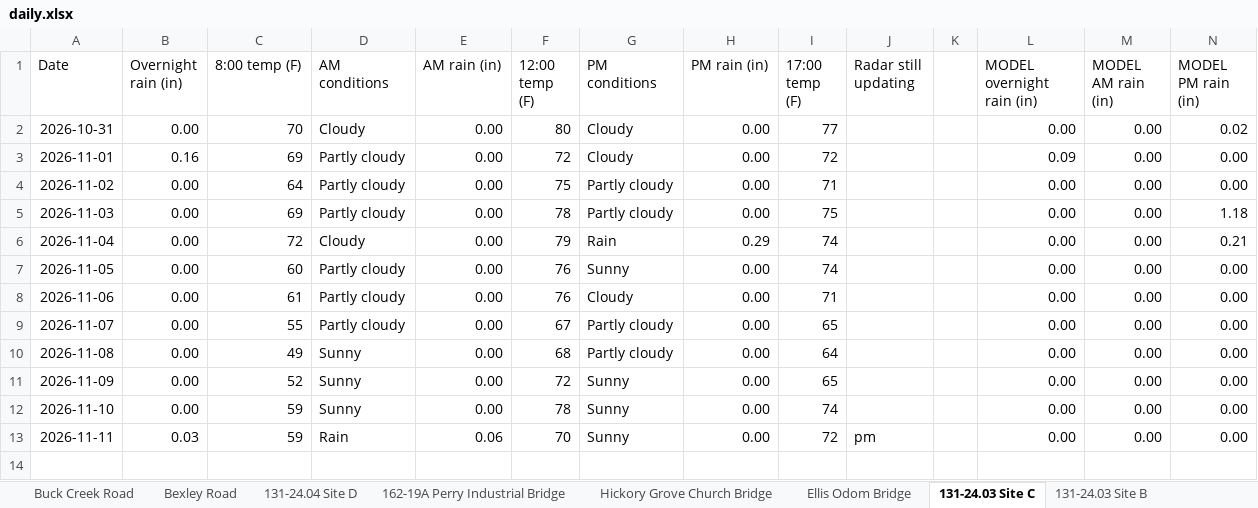
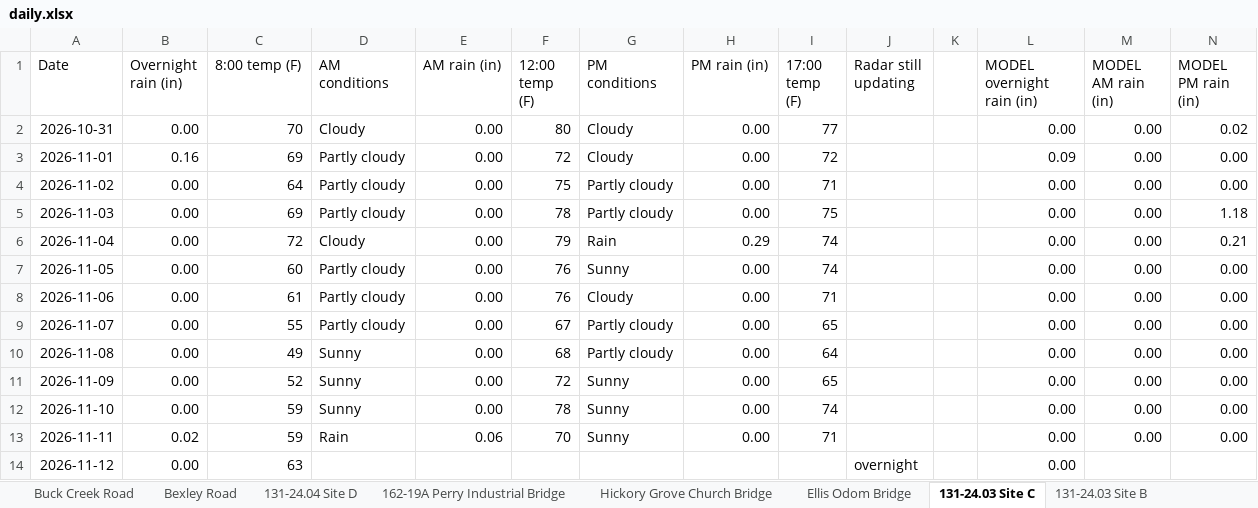
Before and after one commit to chazbreaux/twajobsiteweather, an Excel workbook: data/daily.xlsx, sheet 131-24.03 Site C, drawn as a sheet; values as stored, in another font and other column widths than the file's, no borders; the diff names each change by its address in the sheet, - before the commit and + after, or states it on an @@ line.

```diff
--- a/data/daily.xlsx (sheet 131-24.03 Site C)
+++ b/data/daily.xlsx (sheet 131-24.03 Site C)
-B13 (Overnight rain (in)): 0.03
+B13 (Overnight rain (in)): 0.02
-I13 (17:00 temp (F)): 72
+I13 (17:00 temp (F)): 71
-J13 (Radar still updating): pm
+J13 (Radar still updating): (empty)
+row 14: 2026-11-12 | 0.00 | 63 |  |  |  |  |  |  | overnight |  | 0.00
```
Also changed, not shown: sheet 131-24.04 Site D, sheet 131-24.07 St. Ellen, sheet 131-24.04 Site A, sheet Ellis Odom Bridge, sheet 131-24.03 Site B, sheet 131-24.03 Site A, 7 more sheets, 2 other files.
